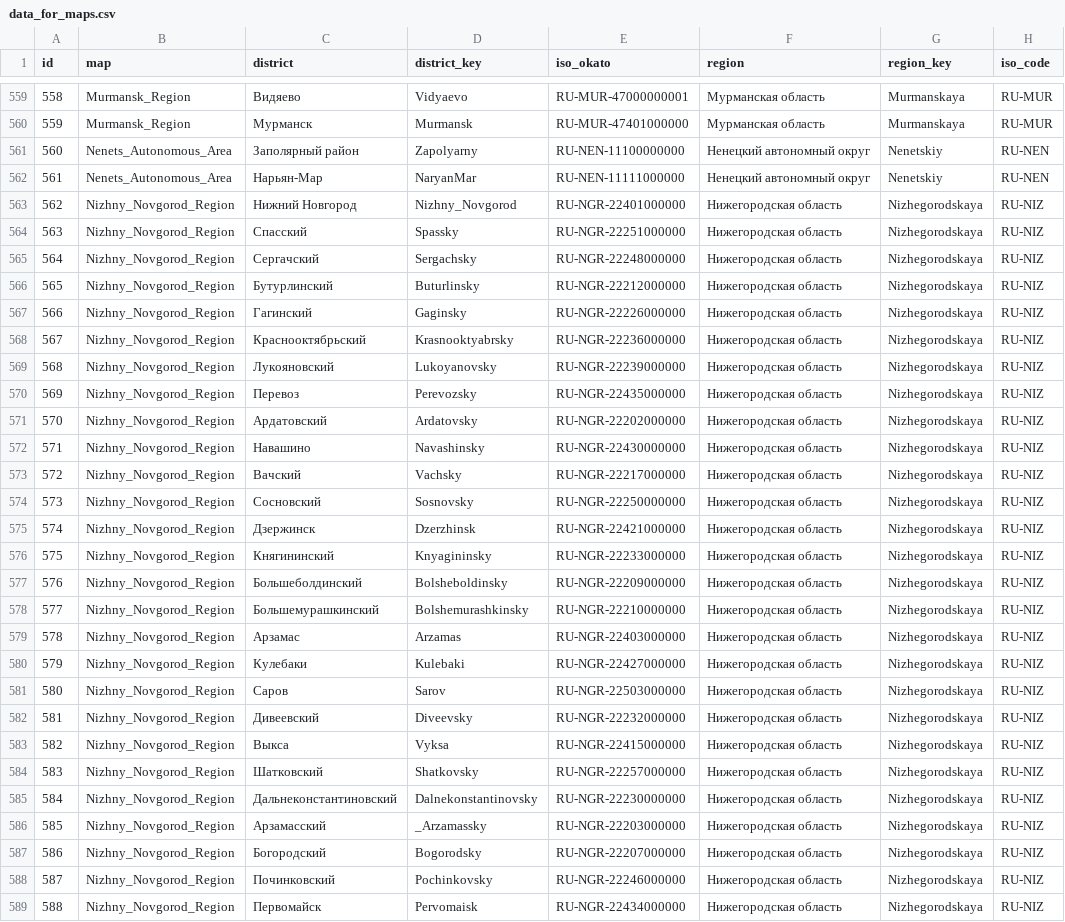
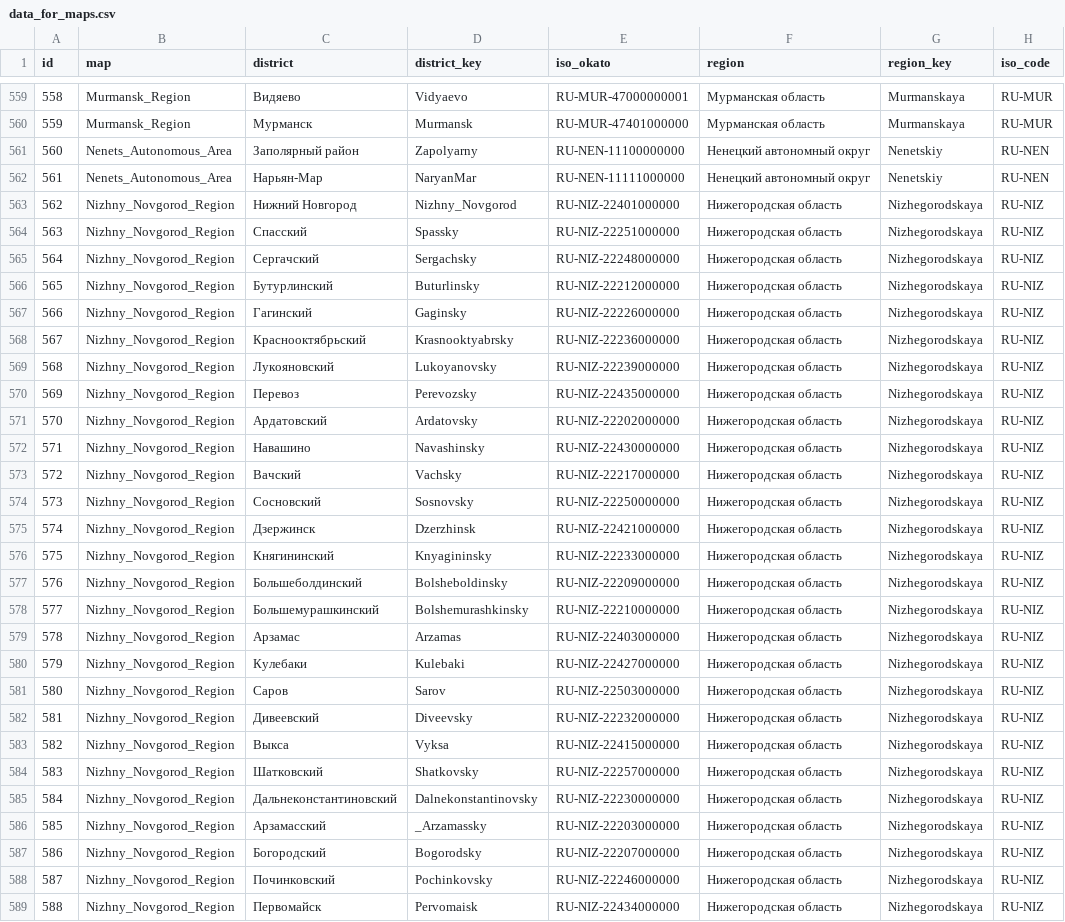
Before and after one commit to Expasys/ExpasysBIETLExample, a CSV file: QSProMaps/data_for_maps.csv, drawn as a sheet; only a part is shown, gaps mark what is left out; the diff covers the shown part only; the diff names each change by its address in the sheet, - before the commit and + after, or states it on an @@ line.

Commit message:
Update data_for_maps.csv

```diff
--- a/QSProMaps/data_for_maps.csv
+++ b/QSProMaps/data_for_maps.csv
-E563 (iso_okato): RU-NGR-22401000000
+E563 (iso_okato): RU-NIZ-22401000000
-E564 (iso_okato): RU-NGR-22251000000
+E564 (iso_okato): RU-NIZ-22251000000
-E565 (iso_okato): RU-NGR-22248000000
+E565 (iso_okato): RU-NIZ-22248000000
-E566 (iso_okato): RU-NGR-22212000000
+E566 (iso_okato): RU-NIZ-22212000000
-E567 (iso_okato): RU-NGR-22226000000
+E567 (iso_okato): RU-NIZ-22226000000
-E568 (iso_okato): RU-NGR-22236000000
+E568 (iso_okato): RU-NIZ-22236000000
-E569 (iso_okato): RU-NGR-22239000000
+E569 (iso_okato): RU-NIZ-22239000000
-E570 (iso_okato): RU-NGR-22435000000
+E570 (iso_okato): RU-NIZ-22435000000
-E571 (iso_okato): RU-NGR-22202000000
+E571 (iso_okato): RU-NIZ-22202000000
-E572 (iso_okato): RU-NGR-22430000000
+E572 (iso_okato): RU-NIZ-22430000000
-E573 (iso_okato): RU-NGR-22217000000
+E573 (iso_okato): RU-NIZ-22217000000
-E574 (iso_okato): RU-NGR-22250000000
+E574 (iso_okato): RU-NIZ-22250000000
-E575 (iso_okato): RU-NGR-22421000000
+E575 (iso_okato): RU-NIZ-22421000000
-E576 (iso_okato): RU-NGR-22233000000
+E576 (iso_okato): RU-NIZ-22233000000
-E577 (iso_okato): RU-NGR-22209000000
+E577 (iso_okato): RU-NIZ-22209000000
-E578 (iso_okato): RU-NGR-22210000000
+E578 (iso_okato): RU-NIZ-22210000000
-E579 (iso_okato): RU-NGR-22403000000
+E579 (iso_okato): RU-NIZ-22403000000
-E580 (iso_okato): RU-NGR-22427000000
+E580 (iso_okato): RU-NIZ-22427000000
-E581 (iso_okato): RU-NGR-22503000000
+E581 (iso_okato): RU-NIZ-22503000000
-E582 (iso_okato): RU-NGR-22232000000
+E582 (iso_okato): RU-NIZ-22232000000
-E583 (iso_okato): RU-NGR-22415000000
+E583 (iso_okato): RU-NIZ-22415000000
-E584 (iso_okato): RU-NGR-22257000000
+E584 (iso_okato): RU-NIZ-22257000000
-E585 (iso_okato): RU-NGR-22230000000
+E585 (iso_okato): RU-NIZ-22230000000
-E586 (iso_okato): RU-NGR-22203000000
+E586 (iso_okato): RU-NIZ-22203000000
-E587 (iso_okato): RU-NGR-22207000000
+E587 (iso_okato): RU-NIZ-22207000000
-E588 (iso_okato): RU-NGR-22246000000
+E588 (iso_okato): RU-NIZ-22246000000
-E589 (iso_okato): RU-NGR-22434000000
+E589 (iso_okato): RU-NIZ-22434000000
```
Also changed, not shown: 25 edited cells elsewhere in this file.
